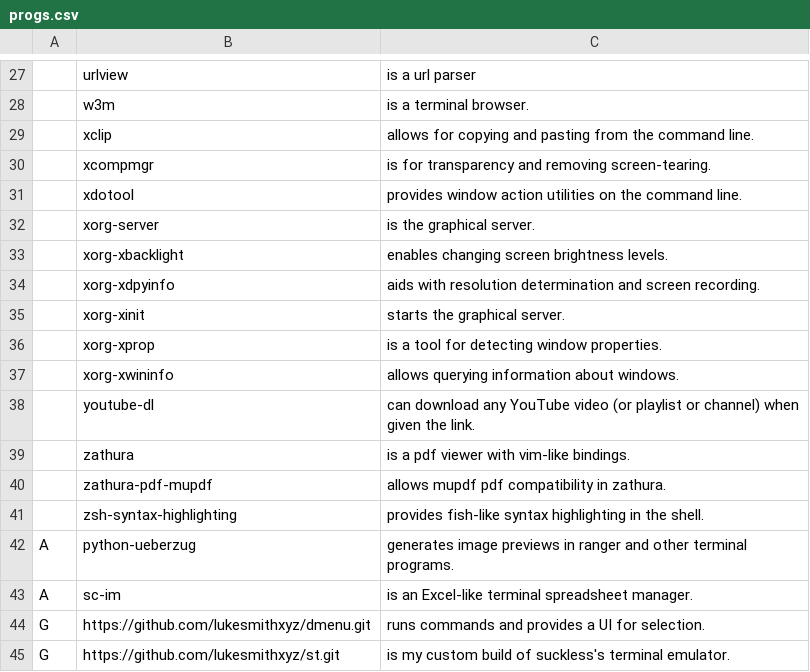
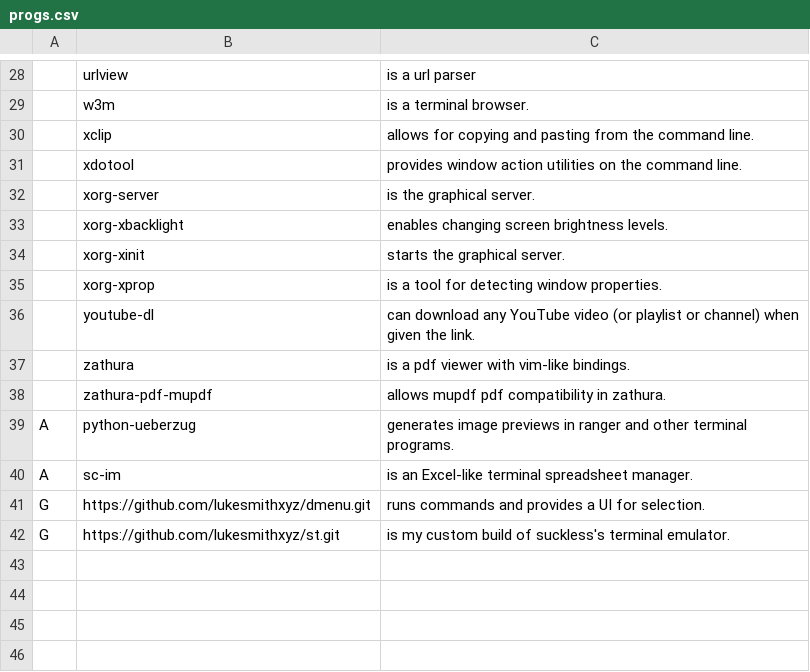
Before and after one commit to MorganJamesSmith/dotfiles, a CSV file: .config/progs.csv, drawn as a sheet; only a part is shown, gaps mark what is left out; removed rows and columns are numbered as before the commit, all else as after; the diff covers the shown part only; the diff names each change by its address in the sheet, - before the commit and + after, or states it on an @@ line.

```diff
--- a/.config/progs.csv
+++ b/.config/progs.csv
-row 30:  | xcompmgr | is for transparency and removing screen-tearing.
-row 34:  | xorg-xdpyinfo | aids with resolution determination and screen recording.
-row 37:  | xorg-xwininfo | allows querying information about windows.
-row 41:  | zsh-syntax-highlighting | provides fish-like syntax highlighting in the shell.
```
Also changed, not shown: 7 added rows, 6 removed rows and 1 moved row elsewhere in this file, 9 other files.
